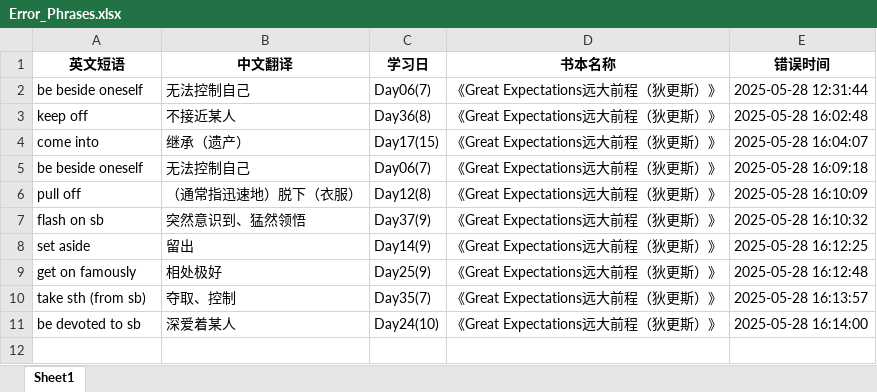
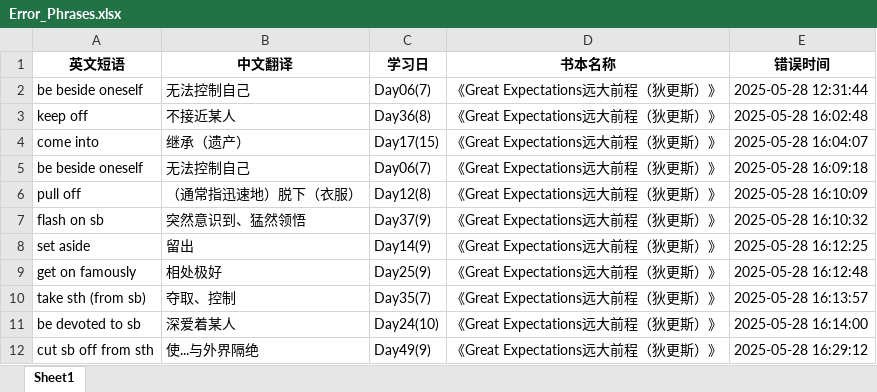
Before and after one commit to sxtiger/English, an Excel workbook: Error_Phrases.xlsx, sheet Sheet1, drawn as a sheet; values as stored, in another font and other column widths than the file's, no borders; the diff names each change by its address in the sheet, - before the commit and + after, or states it on an @@ line.

```diff
--- a/Error_Phrases.xlsx (sheet Sheet1)
+++ b/Error_Phrases.xlsx (sheet Sheet1)
+row 12: cut sb off from sth | 使...与外界隔绝 | Day49(9) | 《Great Expectations远大前程（狄更斯）》 | 2025-05-28 16:29:12
```
Also changed, not shown: English Phrase.xlsx.
